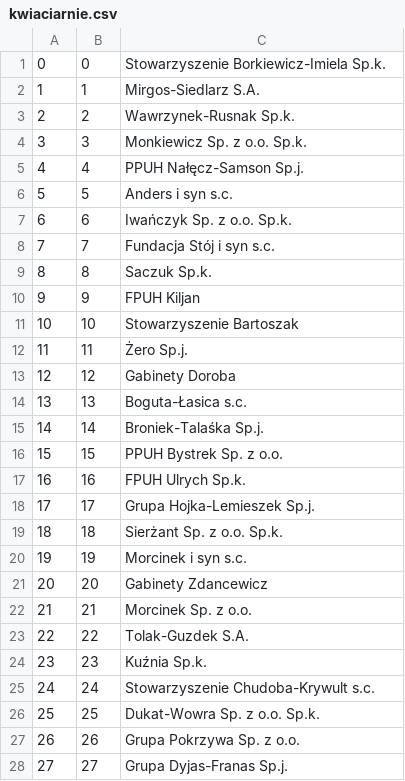
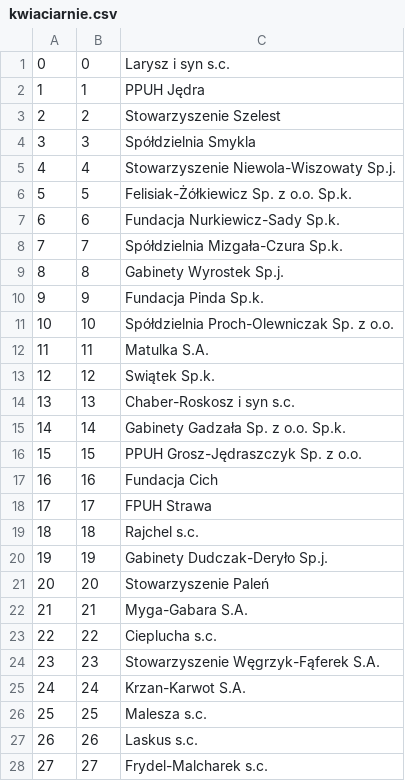
Before and after one commit to PSK-proj/BD2, a CSV file: 01 - baza/Dane/kwiaciarnie.csv, drawn as a sheet; only a part is shown; the diff covers the shown part only.

```diff
--- a/01 - baza/Dane/kwiaciarnie.csv
+++ b/01 - baza/Dane/kwiaciarnie.csv
@@ -1,28 +1,28 @@
-0,0,Stowarzyszenie Borkiewicz-Imiela Sp.k.
-1,1,Mirgos-Siedlarz S.A.
-2,2,Wawrzynek-Rusnak Sp.k.
-3,3,Monkiewicz Sp. z o.o. Sp.k.
-4,4,PPUH Nałęcz-Samson Sp.j.
-5,5,Anders i syn s.c.
-6,6,Iwańczyk Sp. z o.o. Sp.k.
-7,7,Fundacja Stój i syn s.c.
-8,8,Saczuk Sp.k.
-9,9,FPUH Kiljan
-10,10,Stowarzyszenie Bartoszak
-11,11,Żero Sp.j.
-12,12,Gabinety Doroba
-13,13,Boguta-Łasica s.c.
-14,14,Broniek-Talaśka Sp.j.
-15,15,PPUH Bystrek Sp. z o.o.
-16,16,FPUH Ulrych Sp.k.
-17,17,Grupa Hojka-Lemieszek Sp.j.
-18,18,Sierżant Sp. z o.o. Sp.k.
-19,19,Morcinek i syn s.c.
-20,20,Gabinety Zdancewicz
-21,21,Morcinek Sp. z o.o.
-22,22,Tolak-Guzdek S.A.
-23,23,Kuźnia Sp.k.
-24,24,Stowarzyszenie Chudoba-Krywult s.c.
-25,25,Dukat-Wowra Sp. z o.o. Sp.k.
-26,26,Grupa Pokrzywa Sp. z o.o.
-27,27,Grupa Dyjas-Franas Sp.j.
+0,0,Larysz i syn s.c.
+1,1,PPUH Jędra
+2,2,Stowarzyszenie Szelest
+3,3,Spółdzielnia Smykla
+4,4,Stowarzyszenie Niewola-Wiszowaty Sp.j.
+5,5,Felisiak-Żółkiewicz Sp. z o.o. Sp.k.
+6,6,Fundacja Nurkiewicz-Sady Sp.k.
+7,7,Spółdzielnia Mizgała-Czura Sp.k.
+8,8,Gabinety Wyrostek Sp.j.
+9,9,Fundacja Pinda Sp.k.
+10,10,Spółdzielnia Proch-Olewniczak Sp. z o.o.
+11,11,Matulka S.A.
+12,12,Swiątek Sp.k.
+13,13,Chaber-Roskosz i syn s.c.
+14,14,Gabinety Gadzała Sp. z o.o. Sp.k.
+15,15,PPUH Grosz-Jędraszczyk Sp. z o.o.
+16,16,Fundacja Cich
+17,17,FPUH Strawa
+18,18,Rajchel s.c.
+19,19,Gabinety Dudczak-Deryło Sp.j.
+20,20,Stowarzyszenie Paleń
+21,21,Myga-Gabara S.A.
+22,22,Cieplucha s.c.
+23,23,Stowarzyszenie Węgrzyk-Fąferek S.A.
+24,24,Krzan-Karwot S.A.
+25,25,Malesza s.c.
+26,26,Laskus s.c.
+27,27,Frydel-Malcharek s.c.
```
Also changed, not shown: 72 edited cells elsewhere in this file, 01 - baza/Dane/adresy.csv, 01 - baza/Dane/dane_personalne.csv, 53 other files.
